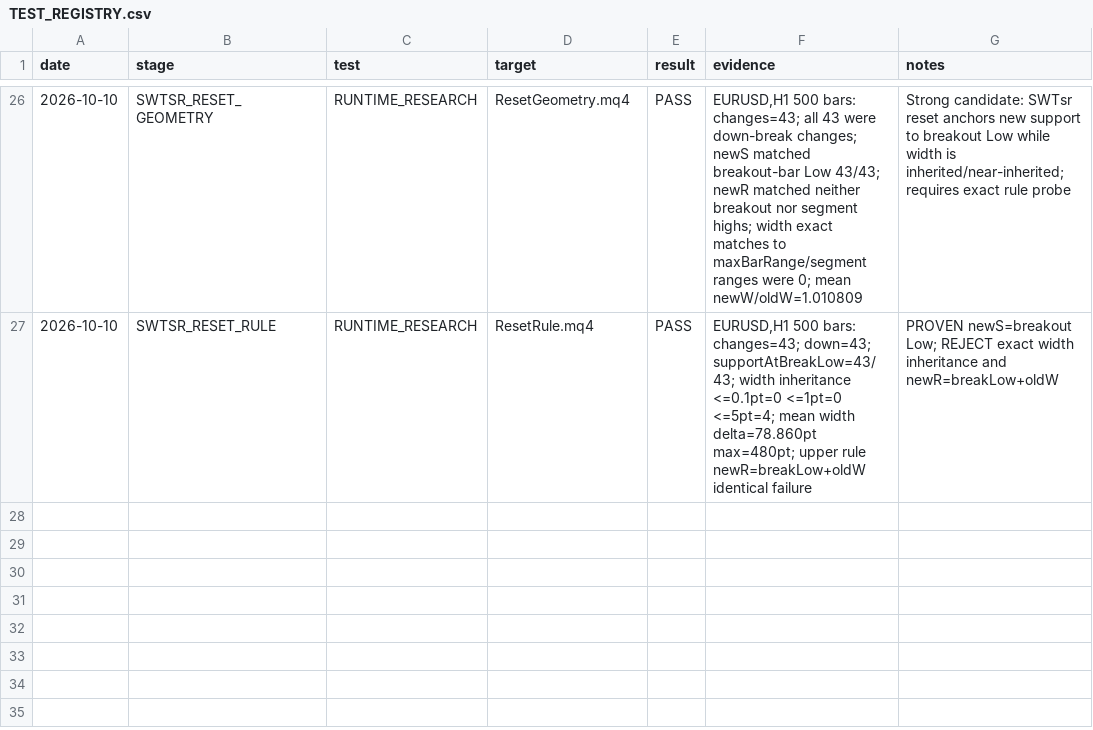
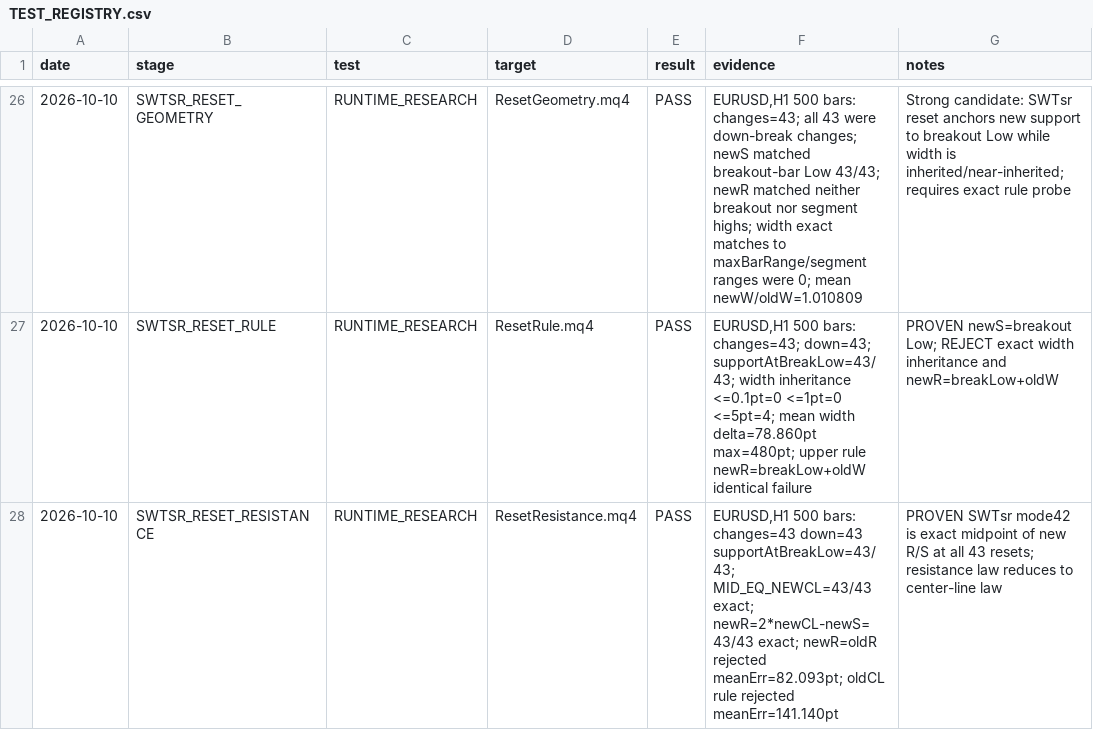
Before and after one commit to igorsegal/andreslaw, a CSV file: docs/TEST_REGISTRY.csv, drawn as a sheet; only a part is shown, gaps mark what is left out; the diff names each change by its address in the sheet, - before the commit and + after, or states it on an @@ line.

Commit message:
research: record SWTsr reset center relation

```diff
--- a/docs/TEST_REGISTRY.csv
+++ b/docs/TEST_REGISTRY.csv
+row 28: 2026-10-10 | SWTSR_RESET_RESISTANCE | RUNTIME_RESEARCH | ResetResistance.mq4 | PASS | EURUSD,H1 500 bars: changes=43 down=43 supportAtBreakLow=43/43; MID_EQ_NEWCL=43/43 exact; newR=2*newCL-newS=43/43 exact; newR=oldR rejected meanErr=82.093pt; oldCL rule rejected meanErr=141.140pt | PROVEN SWTsr mode42 is exact midpoint of new R/S at all 43 resets; resistance law reduces to center-line law
```
